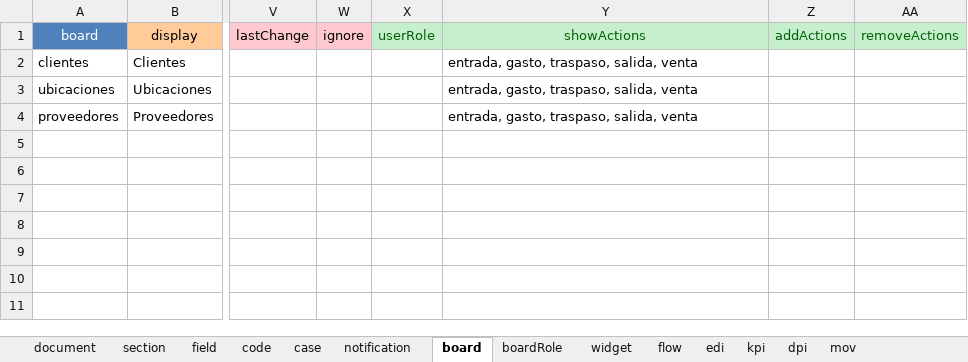
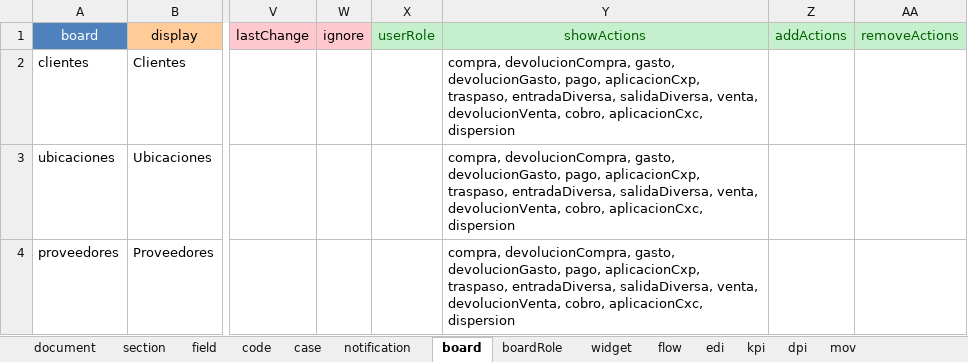
Before and after one commit to bh-wasabi/oreso, an Excel workbook: oreso-metadata.xlsx, sheet board, drawn as a sheet; only a part is shown, gaps mark what is left out; values as stored, in another font and other column widths than the file's, no borders; the diff names each change by its address in the sheet, - before the commit and + after, or states it on an @@ line.

```diff
--- a/oreso-metadata.xlsx (sheet board)
+++ b/oreso-metadata.xlsx (sheet board)
-Y2:Y4 (showActions): entrada, gasto, traspaso, salida, venta
+Y2:Y4 (showActions): compra, devolucionCompra, gasto, devolucionGasto, pago, aplicacionCxp, traspaso, entradaDiversa, salidaDiversa, venta, devolucionVenta, cobro, aplicacionCxc, dispersion
```
Also changed, not shown: sheet code, sheet field, sheet mov, sheet document, sheet section, hidden cells, 33 other files.
